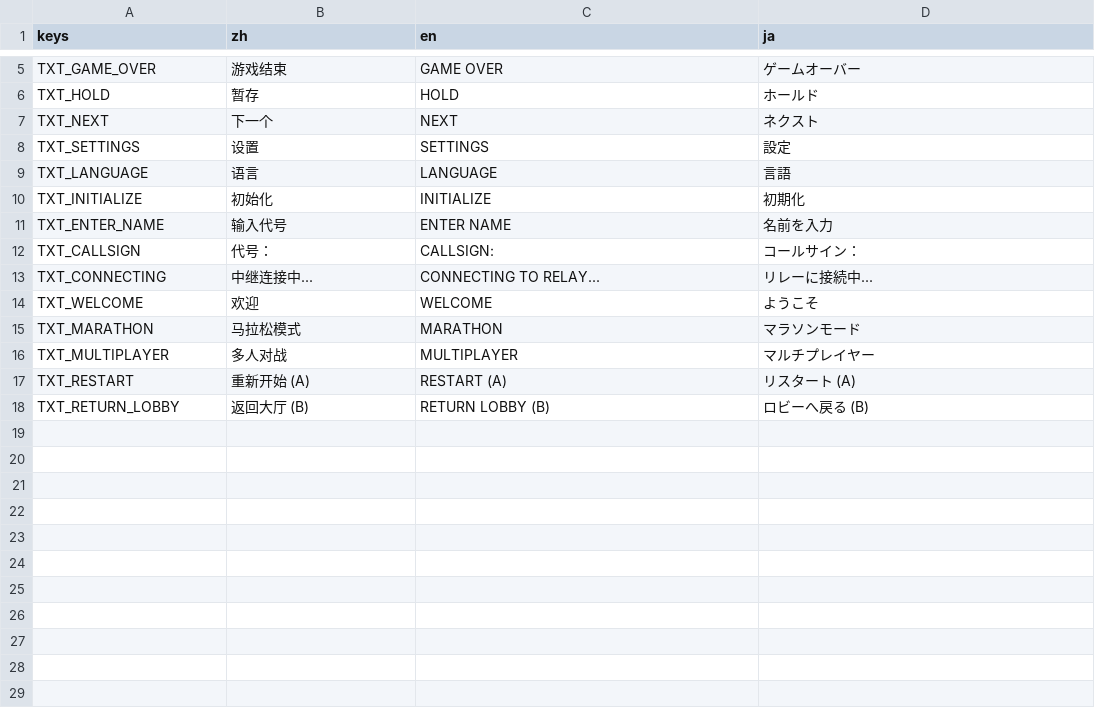
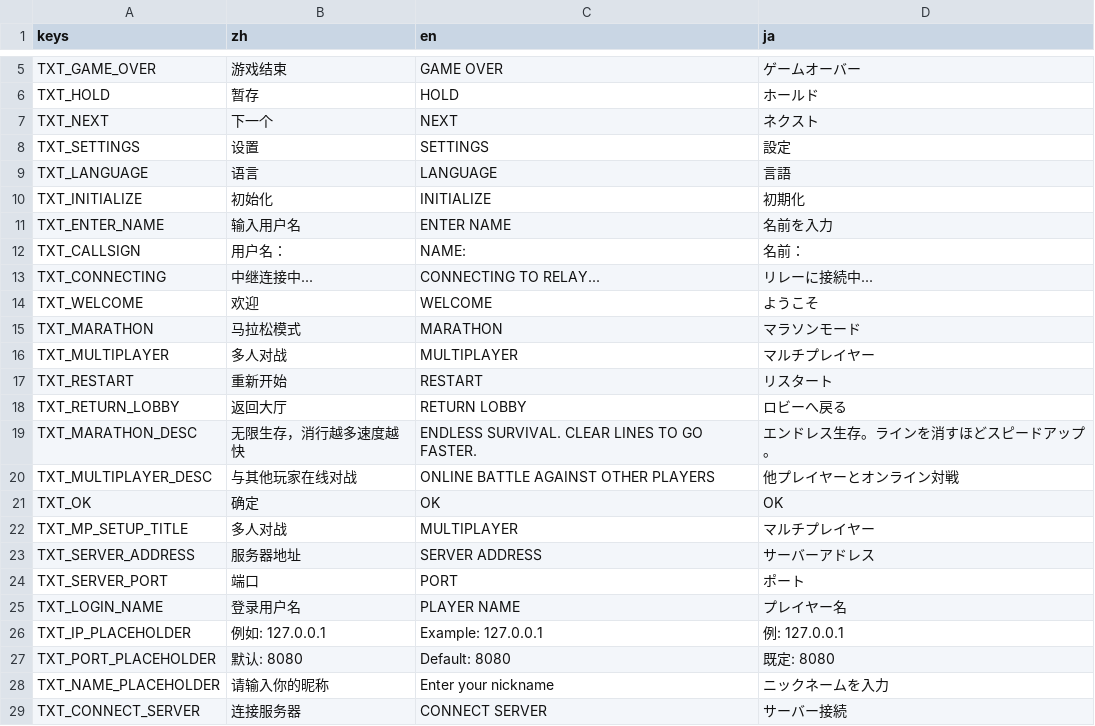
Before and after one commit to wanheng20031114/whgame_Tetris-godot, a CSV file: lang/translations.csv, drawn as a sheet; only a part is shown, gaps mark what is left out; the diff covers the shown part only.

Commit message:
multi->update

```diff
--- a/lang/translations.csv
+++ b/lang/translations.csv
@@ -10,4 +10,4 @@ TXT_LANGUAGE,语言,LANGUAGE,言語
 TXT_INITIALIZE,初始化,INITIALIZE,初期化
-TXT_ENTER_NAME,输入代号,ENTER NAME,名前を入力
-TXT_CALLSIGN,代号：,CALLSIGN:,コールサイン：
+TXT_ENTER_NAME,输入用户名,ENTER NAME,名前を入力
+TXT_CALLSIGN,用户名：,NAME:,名前：
 TXT_CONNECTING,中继连接中...,CONNECTING TO RELAY...,リレーに接続中...
@@ -16,3 +16,14 @@ TXT_MARATHON,马拉松模式,MARATHON,マラソンモード
 TXT_MULTIPLAYER,多人对战,MULTIPLAYER,マルチプレイヤー
-TXT_RESTART,重新开始 (A),RESTART (A),リスタート (A)
-TXT_RETURN_LOBBY,返回大厅 (B),RETURN LOBBY (B),ロビーへ戻る (B)
+TXT_RESTART,重新开始,RESTART,リスタート
+TXT_RETURN_LOBBY,返回大厅,RETURN LOBBY,ロビーへ戻る
+TXT_MARATHON_DESC,无限生存，消行越多速度越快,ENDLESS SURVIVAL. CLEAR LINES TO GO FASTER.,エンドレス生存。ラインを消すほどスピードアップ。
+TXT_MULTIPLAYER_DESC,与其他玩家在线对战,ONLINE BATTLE AGAINST OTHER PLAYERS,他プレイヤーとオンライン対戦
+TXT_OK,确定,OK,OK
+TXT_MP_SETUP_TITLE,多人对战,MULTIPLAYER,マルチプレイヤー
+TXT_SERVER_ADDRESS,服务器地址,SERVER ADDRESS,サーバーアドレス
+TXT_SERVER_PORT,端口,PORT,ポート
+TXT_LOGIN_NAME,登录用户名,PLAYER NAME,プレイヤー名
+TXT_IP_PLACEHOLDER,例如: 127.0.0.1,Example: 127.0.0.1,例: 127.0.0.1
+TXT_PORT_PLACEHOLDER,默认: 8080,Default: 8080,既定: 8080
+TXT_NAME_PLACEHOLDER,请输入你的昵称,Enter your nickname,ニックネームを入力
+TXT_CONNECT_SERVER,连接服务器,CONNECT SERVER,サーバー接続
```
Also changed, not shown: 30 added rows elsewhere in this file, 30 other files.
